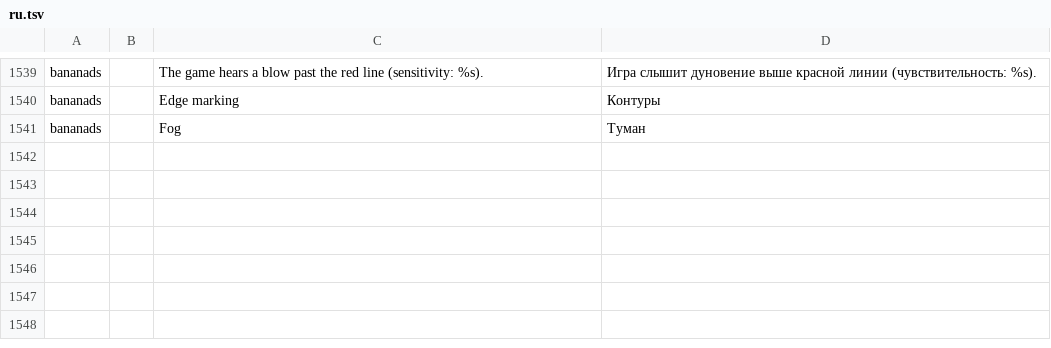
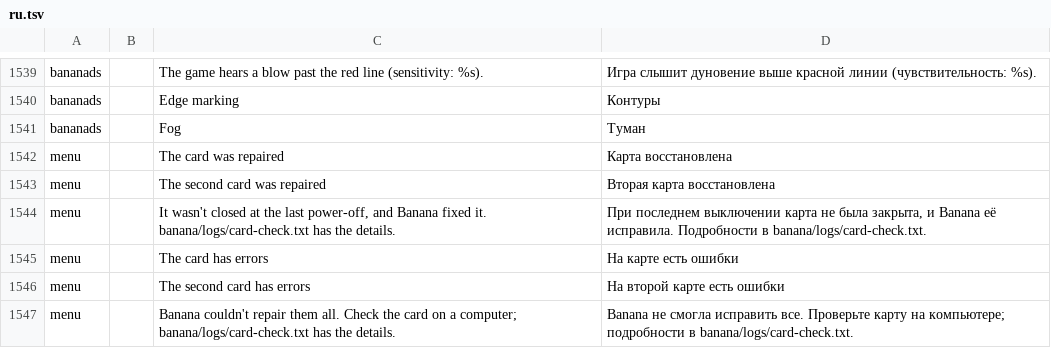
Before and after one commit to swouapiy/BananaLinux, a TSV file: ui/assets/lang/ru.tsv, drawn as a sheet; only a part is shown, gaps mark what is left out.

```diff
--- a/ui/assets/lang/ru.tsv
+++ b/ui/assets/lang/ru.tsv
@@ -1541 +1541,7 @@ bananads		Edge marking	Контуры
 bananads		Fog	Туман
+menu		The card was repaired	Карта восстановлена
+menu		The second card was repaired	Вторая карта восстановлена
+menu		It wasn't closed at the last power-off, and Banana fixed it. banana/logs/card-check.txt has the details.	При последнем выключении карта не была закрыта, и Banana её исправила. Подробности в banana/logs/card-check.txt.
+menu		The card has errors	На карте есть ошибки
+menu		The second card has errors	На второй карте есть ошибки
+menu		Banana couldn't repair them all. Check the card on a computer; banana/logs/card-check.txt has the details.	Banana не смогла исправить все. Проверьте карту на компьютере; подробности в banana/logs/card-check.txt.
```
Also changed, not shown: ui/assets/lang/zh-cn.tsv, 9 other files.
